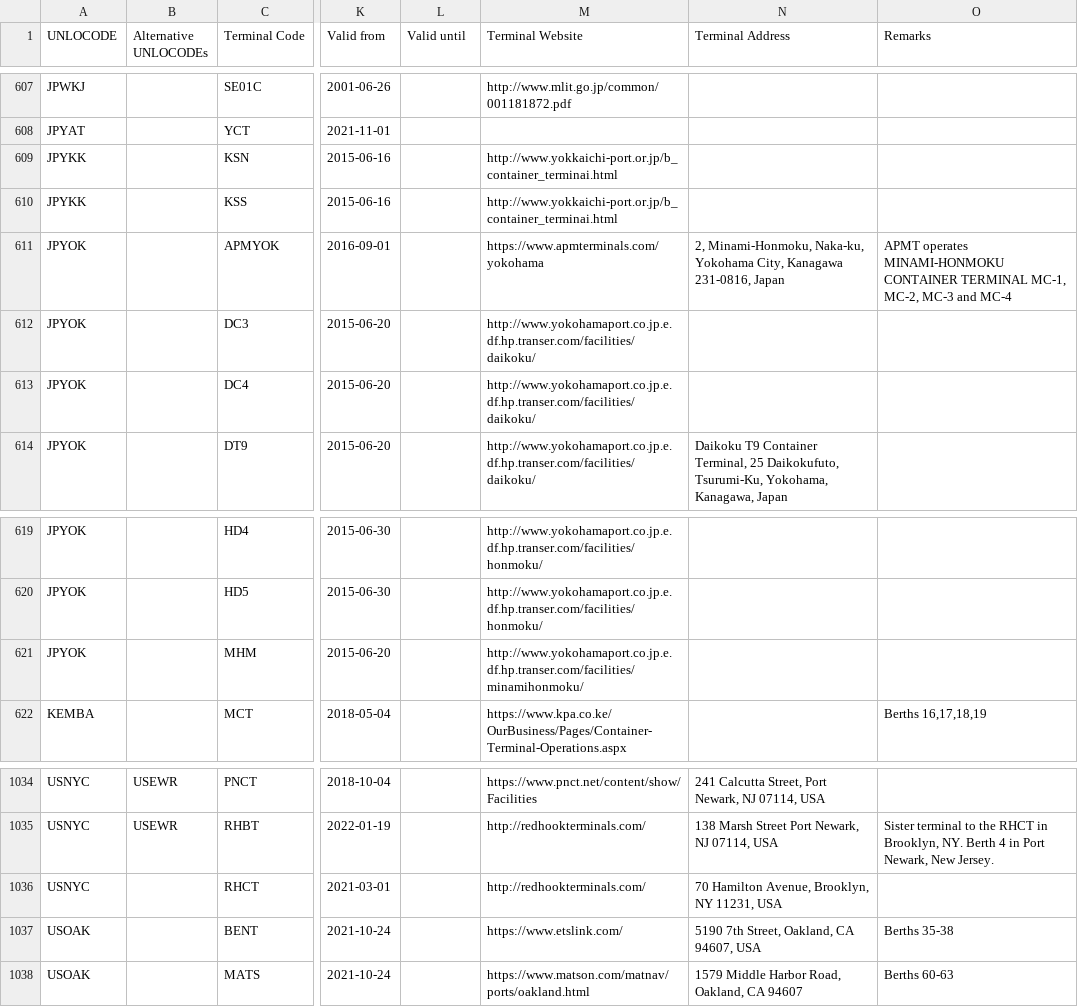
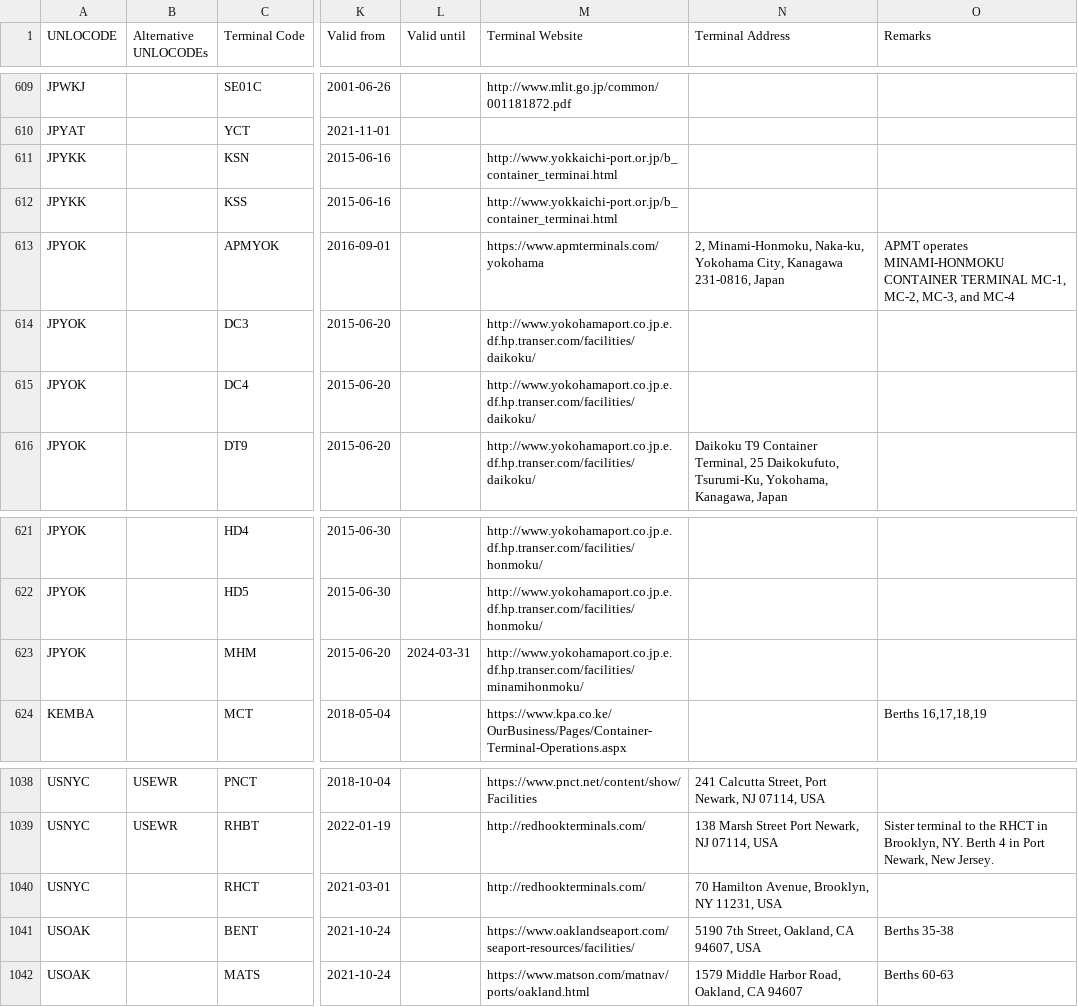
Before and after one commit to smdg-org/Terminal-Code-List, a CSV file: SMDG Terminal Code List.csv, drawn as a sheet; only a part is shown, gaps mark what is left out; addresses are those after the commit; the diff covers the shown part only; the diff names each change by its address in the sheet, - before the commit and + after, or states it on an @@ line.

Commit message:
SMDG Terminal Code List 2024-03-01

```diff
--- a/SMDG Terminal Code List.csv
+++ b/SMDG Terminal Code List.csv
-O613 (Remarks): …MC-1, MC-2, MC-3 and MC-4
+O613 (Remarks): …MC-1, MC-2, MC-3, and MC-4
-L623 (Valid until): (empty)
+L623 (Valid until): 2024-03-31
-M1041 (Terminal Website): https://www.etslink.com/
+M1041 (Terminal Website): https://www.oaklandseaport.com/seaport-resources/facilities/
```
Also changed, not shown: 5 added rows, 1 removed row and 26 edited cells elsewhere in this file.
